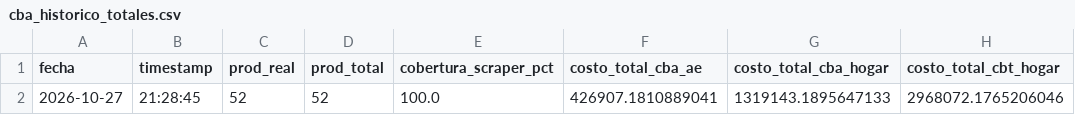
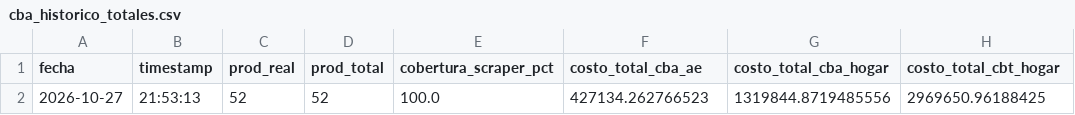
Before and after one commit to darioplacidogandini/equipo3-bordon-gandini, a CSV file: cba_historico_totales.csv, drawn as a sheet.

```diff
--- a/cba_historico_totales.csv
+++ b/cba_historico_totales.csv
@@ -1,2 +1,2 @@
 fecha,timestamp,prod_real,prod_total,cobertura_scraper_pct,costo_total_cba_ae,costo_total_cba_hogar,costo_total_cbt_hogar
-2026-10-27,21:28:45,52,52,100.0,426907.1810889041,1319143.1895647133,2968072.1765206046
+2026-10-27,21:53:13,52,52,100.0,427134.262766523,1319844.8719485556,2969650.96188425
```
Also changed, not shown: cba_historico_detalle.csv, 1 other file.
